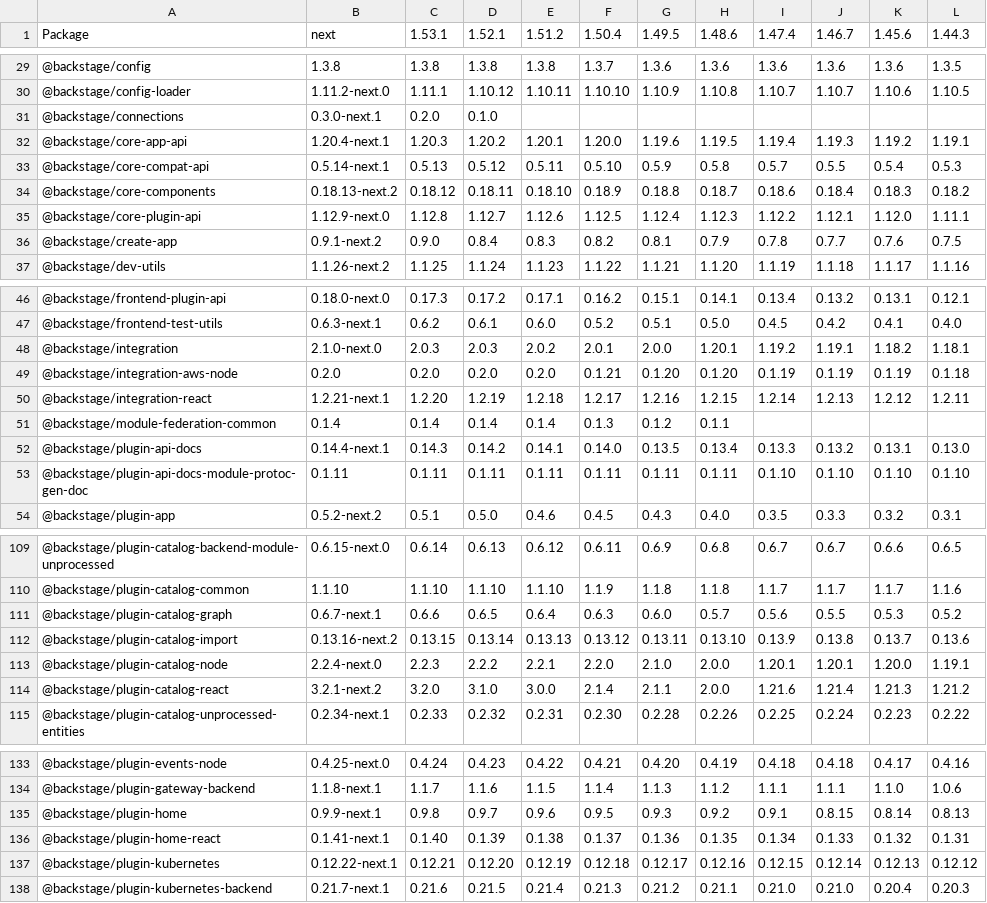
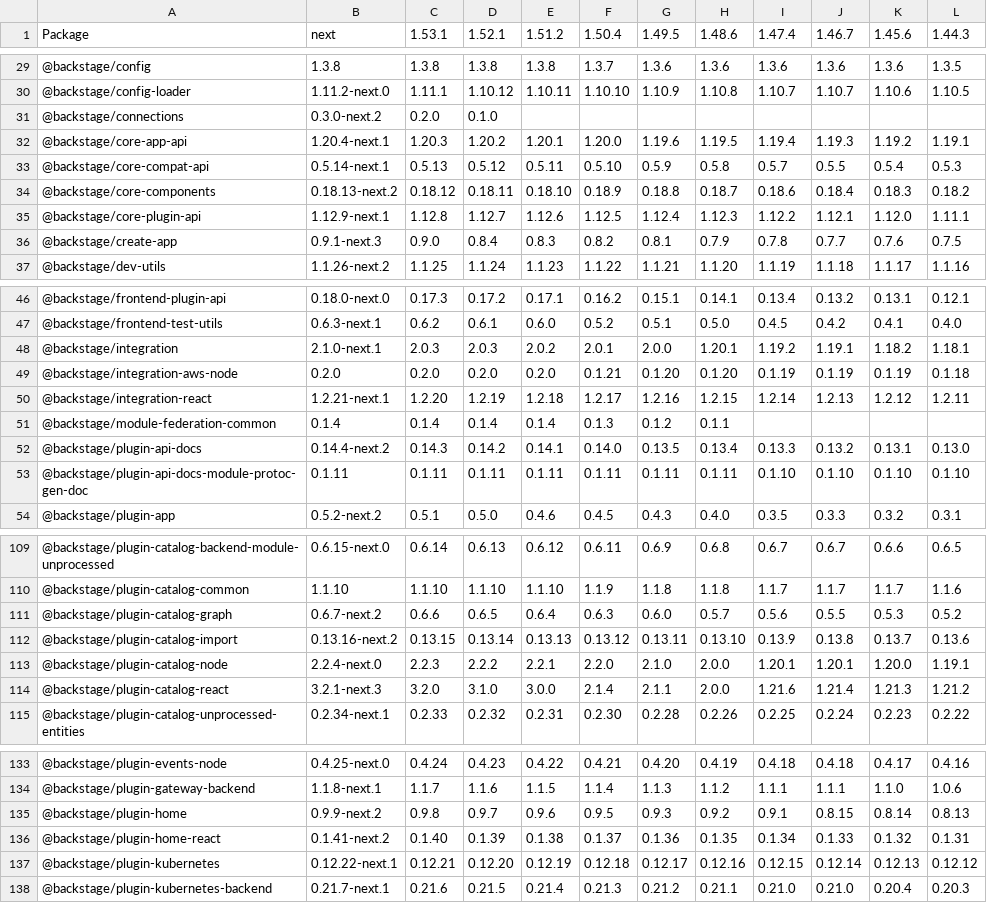
Before and after one commit to christoph-jerolimov/backstage-changelogs, a CSV file: tables/package-versions-last-10-minor-releases.csv, drawn as a sheet; only a part is shown, gaps mark what is left out; the diff covers the shown part only.

```diff
--- a/tables/package-versions-last-10-minor-releases.csv
+++ b/tables/package-versions-last-10-minor-releases.csv
@@ -30,3 +30,3 @@ Package,next,1.53.1,1.52.1,1.51.2,1.50.4,1.49.5,1.48.6,1.47.4,1.46.7,1.45.6,1.44
 @backstage/config-loader,1.11.2-next.0,1.11.1,1.10.12,1.10.11,1.10.10,1.10.9,1.10.8,1.10.7,1.10.7,1.10.6,1.10.5
-@backstage/connections,0.3.0-next.1,0.2.0,0.1.0,,,,,,,,
+@backstage/connections,0.3.0-next.2,0.2.0,0.1.0,,,,,,,,
 @backstage/core-app-api,1.20.4-next.1,1.20.3,1.20.2,1.20.1,1.20.0,1.19.6,1.19.5,1.19.4,1.19.3,1.19.2,1.19.1
@@ -34,4 +34,4 @@ Package,next,1.53.1,1.52.1,1.51.2,1.50.4,1.49.5,1.48.6,1.47.4,1.46.7,1.45.6,1.44
 @backstage/core-components,0.18.13-next.2,0.18.12,0.18.11,0.18.10,0.18.9,0.18.8,0.18.7,0.18.6,0.18.4,0.18.3,0.18.2
-@backstage/core-plugin-api,1.12.9-next.0,1.12.8,1.12.7,1.12.6,1.12.5,1.12.4,1.12.3,1.12.2,1.12.1,1.12.0,1.11.1
-@backstage/create-app,0.9.1-next.2,0.9.0,0.8.4,0.8.3,0.8.2,0.8.1,0.7.9,0.7.8,0.7.7,0.7.6,0.7.5
+@backstage/core-plugin-api,1.12.9-next.1,1.12.8,1.12.7,1.12.6,1.12.5,1.12.4,1.12.3,1.12.2,1.12.1,1.12.0,1.11.1
+@backstage/create-app,0.9.1-next.3,0.9.0,0.8.4,0.8.3,0.8.2,0.8.1,0.7.9,0.7.8,0.7.7,0.7.6,0.7.5
 @backstage/dev-utils,1.1.26-next.2,1.1.25,1.1.24,1.1.23,1.1.22,1.1.21,1.1.20,1.1.19,1.1.18,1.1.17,1.1.16
@@ -47,3 +47,3 @@ Package,next,1.53.1,1.52.1,1.51.2,1.50.4,1.49.5,1.48.6,1.47.4,1.46.7,1.45.6,1.44
 @backstage/frontend-test-utils,0.6.3-next.1,0.6.2,0.6.1,0.6.0,0.5.2,0.5.1,0.5.0,0.4.5,0.4.2,0.4.1,0.4.0
-@backstage/integration,2.1.0-next.0,2.0.3,2.0.3,2.0.2,2.0.1,2.0.0,1.20.1,1.19.2,1.19.1,1.18.2,1.18.1
+@backstage/integration,2.1.0-next.1,2.0.3,2.0.3,2.0.2,2.0.1,2.0.0,1.20.1,1.19.2,1.19.1,1.18.2,1.18.1
 @backstage/integration-aws-node,0.2.0,0.2.0,0.2.0,0.2.0,0.1.21,0.1.20,0.1.20,0.1.19,0.1.19,0.1.19,0.1.18
@@ -51,3 +51,3 @@ Package,next,1.53.1,1.52.1,1.51.2,1.50.4,1.49.5,1.48.6,1.47.4,1.46.7,1.45.6,1.44
 @backstage/module-federation-common,0.1.4,0.1.4,0.1.4,0.1.4,0.1.3,0.1.2,0.1.1,,,,
-@backstage/plugin-api-docs,0.14.4-next.1,0.14.3,0.14.2,0.14.1,0.14.0,0.13.5,0.13.4,0.13.3,0.13.2,0.13.1,0.13.0
+@backstage/plugin-api-docs,0.14.4-next.2,0.14.3,0.14.2,0.14.1,0.14.0,0.13.5,0.13.4,0.13.3,0.13.2,0.13.1,0.13.0
 @backstage/plugin-api-docs-module-protoc-gen-doc,0.1.11,0.1.11,0.1.11,0.1.11,0.1.11,0.1.11,0.1.11,0.1.10,0.1.10,0.1.10,0.1.10
@@ -110,6 +110,6 @@ Package,next,1.53.1,1.52.1,1.51.2,1.50.4,1.49.5,1.48.6,1.47.4,1.46.7,1.45.6,1.44
 @backstage/plugin-catalog-common,1.1.10,1.1.10,1.1.10,1.1.10,1.1.9,1.1.8,1.1.8,1.1.7,1.1.7,1.1.7,1.1.6
-@backstage/plugin-catalog-graph,0.6.7-next.1,0.6.6,0.6.5,0.6.4,0.6.3,0.6.0,0.5.7,0.5.6,0.5.5,0.5.3,0.5.2
+@backstage/plugin-catalog-graph,0.6.7-next.2,0.6.6,0.6.5,0.6.4,0.6.3,0.6.0,0.5.7,0.5.6,0.5.5,0.5.3,0.5.2
 @backstage/plugin-catalog-import,0.13.16-next.2,0.13.15,0.13.14,0.13.13,0.13.12,0.13.11,0.13.10,0.13.9,0.13.8,0.13.7,0.13.6
 @backstage/plugin-catalog-node,2.2.4-next.0,2.2.3,2.2.2,2.2.1,2.2.0,2.1.0,2.0.0,1.20.1,1.20.1,1.20.0,1.19.1
-@backstage/plugin-catalog-react,3.2.1-next.2,3.2.0,3.1.0,3.0.0,2.1.4,2.1.1,2.0.0,1.21.6,1.21.4,1.21.3,1.21.2
+@backstage/plugin-catalog-react,3.2.1-next.3,3.2.0,3.1.0,3.0.0,2.1.4,2.1.1,2.0.0,1.21.6,1.21.4,1.21.3,1.21.2
 @backstage/plugin-catalog-unprocessed-entities,0.2.34-next.1,0.2.33,0.2.32,0.2.31,0.2.30,0.2.28,0.2.26,0.2.25,0.2.24,0.2.23,0.2.22
@@ -134,4 +134,4 @@ Package,next,1.53.1,1.52.1,1.51.2,1.50.4,1.49.5,1.48.6,1.47.4,1.46.7,1.45.6,1.44
 @backstage/plugin-gateway-backend,1.1.8-next.1,1.1.7,1.1.6,1.1.5,1.1.4,1.1.3,1.1.2,1.1.1,1.1.1,1.1.0,1.0.6
-@backstage/plugin-home,0.9.9-next.1,0.9.8,0.9.7,0.9.6,0.9.5,0.9.3,0.9.2,0.9.1,0.8.15,0.8.14,0.8.13
-@backstage/plugin-home-react,0.1.41-next.1,0.1.40,0.1.39,0.1.38,0.1.37,0.1.36,0.1.35,0.1.34,0.1.33,0.1.32,0.1.31
+@backstage/plugin-home,0.9.9-next.2,0.9.8,0.9.7,0.9.6,0.9.5,0.9.3,0.9.2,0.9.1,0.8.15,0.8.14,0.8.13
+@backstage/plugin-home-react,0.1.41-next.2,0.1.40,0.1.39,0.1.38,0.1.37,0.1.36,0.1.35,0.1.34,0.1.33,0.1.32,0.1.31
 @backstage/plugin-kubernetes,0.12.22-next.1,0.12.21,0.12.20,0.12.19,0.12.18,0.12.17,0.12.16,0.12.15,0.12.14,0.12.13,0.12.12
```
Also changed, not shown: 7 edited cells elsewhere in this file, tables/number-of-changed-packages-all-minor-releases.csv, tables/number-of-changed-packages-all-releases.csv, 29 other files.
